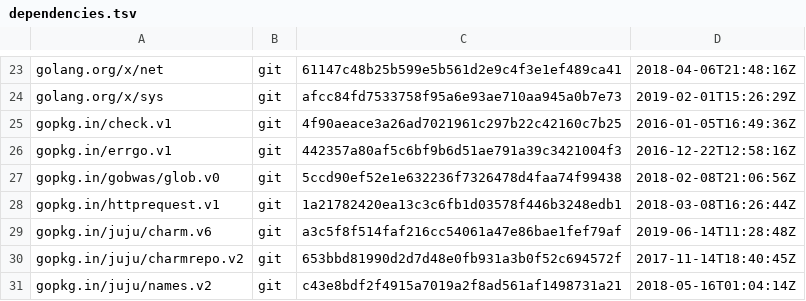
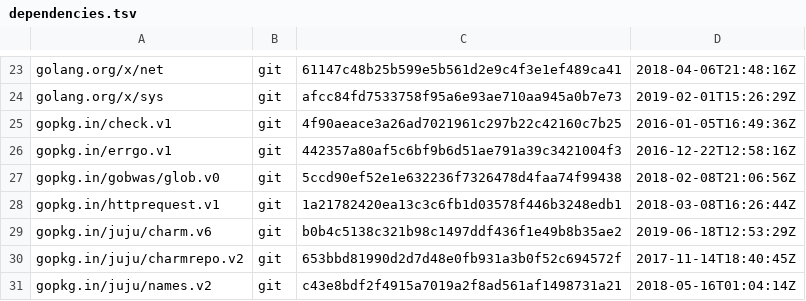
Before and after one commit to juju/bundlechanges, a TSV file: dependencies.tsv, drawn as a sheet; only a part is shown, gaps mark what is left out.

Commit message:
Bump charm.v6 version

```diff
--- a/dependencies.tsv
+++ b/dependencies.tsv
@@ -28,3 +28,3 @@ gopkg.in/gobwas/glob.v0	git	5ccd90ef52e1e632236f7326478d4faa74f99438	2018-02-08T
 gopkg.in/httprequest.v1	git	1a21782420ea13c3c6fb1d03578f446b3248edb1	2018-03-08T16:26:44Z
-gopkg.in/juju/charm.v6	git	a3c5f8f514faf216cc54061a47e86bae1fef79af	2019-06-14T11:28:48Z
+gopkg.in/juju/charm.v6	git	b0b4c5138c321b98c1497ddf436f1e49b8b35ae2	2019-06-18T12:53:29Z
 gopkg.in/juju/charmrepo.v2	git	653bbd81990d2d7d48e0fb931a3b0f52c694572f	2017-11-14T18:40:45Z
```
